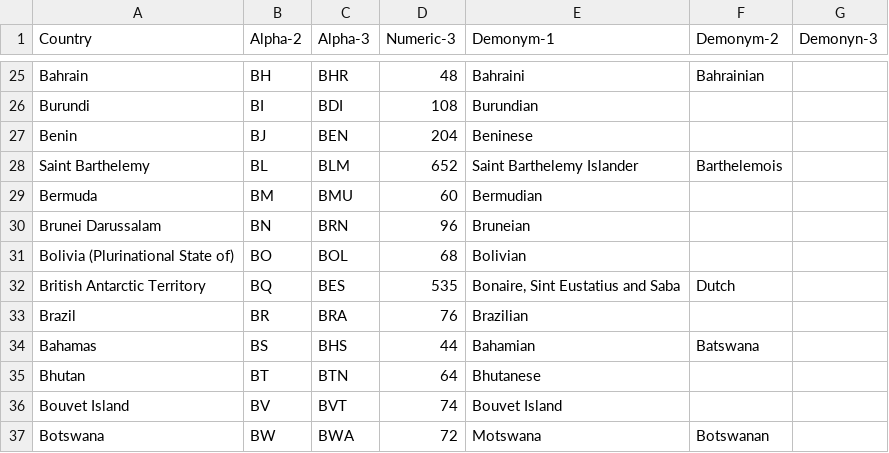
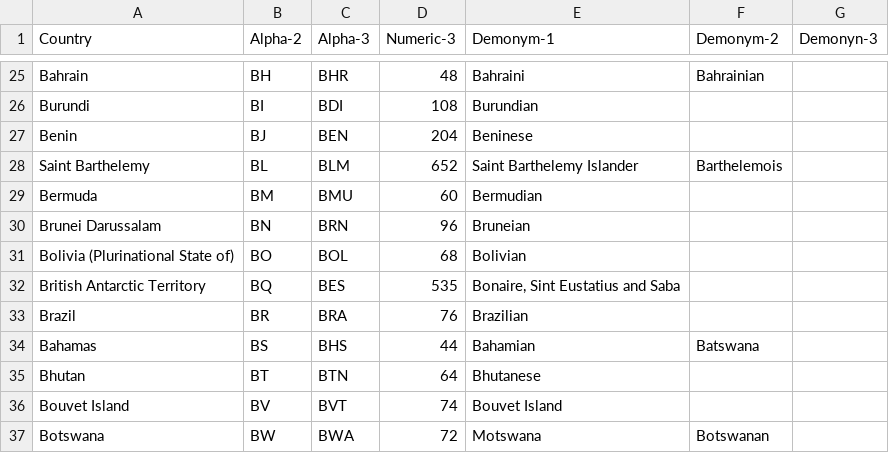
Before and after one commit to ulagian/01MAIR_INTRODUCCI-N_A_PYTHON, a CSV file: countries_nationalities.csv, drawn as a sheet; only a part is shown, gaps mark what is left out.

Commit message:
Update countries_nationalities.csv

```diff
--- a/countries_nationalities.csv
+++ b/countries_nationalities.csv
@@ -31,3 +31,3 @@ Brunei Darussalam;BN;BRN;96;Bruneian;;
 Bolivia (Plurinational State of);BO;BOL;68;Bolivian;;
-British Antarctic Territory;BQ;BES;535;Bonaire, Sint Eustatius and Saba;Dutch;
+British Antarctic Territory;BQ;BES;535;Bonaire, Sint Eustatius and Saba;;
 Brazil;BR;BRA;76;Brazilian;;
```
